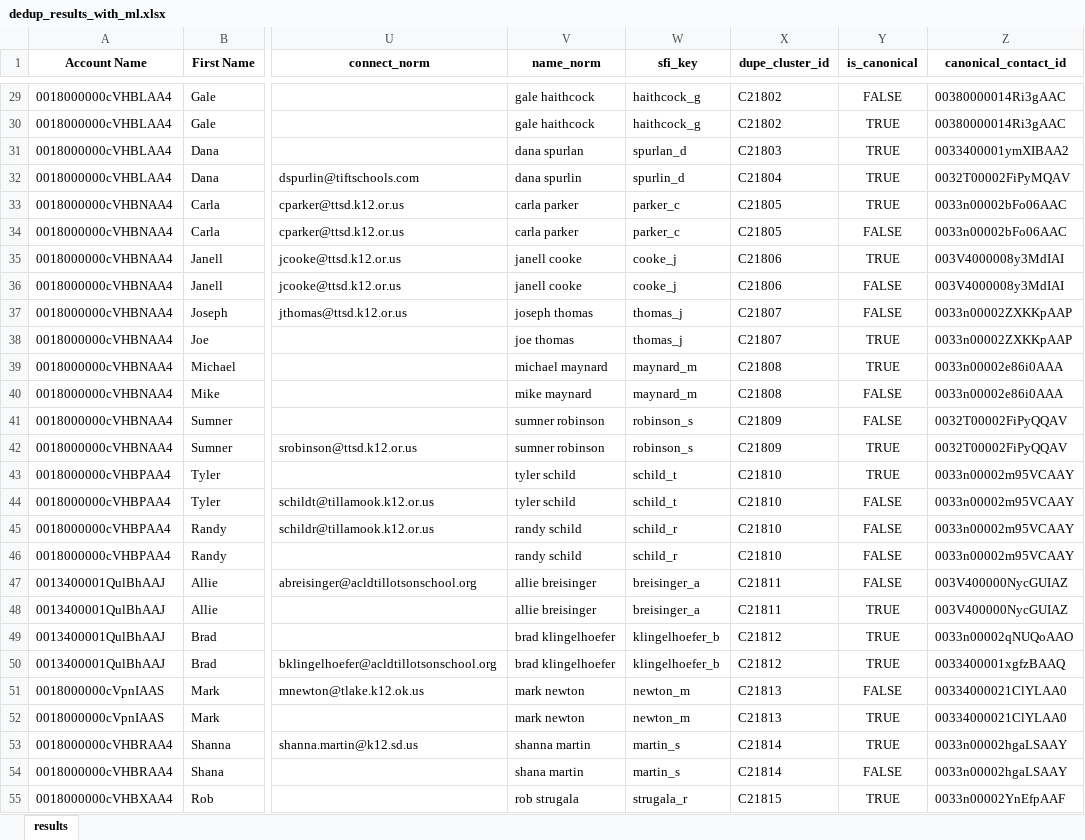
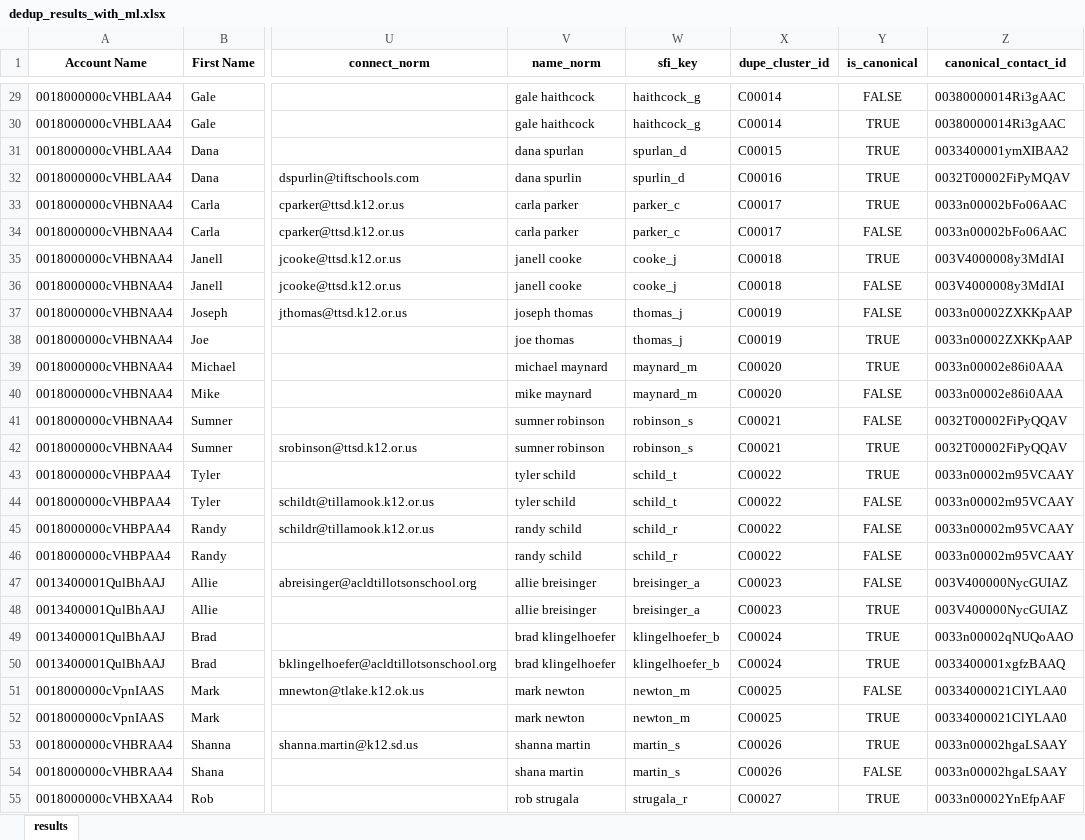
Before and after one commit to EliOates/data-dedup-pilot, an Excel workbook: Data/dedup_results_with_ml.xlsx, sheet results, drawn as a sheet; only a part is shown, gaps mark what is left out; values as stored, in another font and other column widths than the file's, no borders; the diff covers the shown part only; the diff names each change by its address in the sheet, - before the commit and + after, or states it on an @@ line.

```diff
--- a/Data/dedup_results_with_ml.xlsx (sheet results)
+++ b/Data/dedup_results_with_ml.xlsx (sheet results)
-X29:X30 (dupe_cluster_id): C21802
+X29:X30 (dupe_cluster_id): C00014
-X31 (dupe_cluster_id): C21803
+X31 (dupe_cluster_id): C00015
-X32 (dupe_cluster_id): C21804
+X32 (dupe_cluster_id): C00016
-X33:X34 (dupe_cluster_id): C21805
+X33:X34 (dupe_cluster_id): C00017
-X35:X36 (dupe_cluster_id): C21806
+X35:X36 (dupe_cluster_id): C00018
-X37:X38 (dupe_cluster_id): C21807
+X37:X38 (dupe_cluster_id): C00019
-X39:X40 (dupe_cluster_id): C21808
+X39:X40 (dupe_cluster_id): C00020
-X41:X42 (dupe_cluster_id): C21809
+X41:X42 (dupe_cluster_id): C00021
-X43:X46 (dupe_cluster_id): C21810
+X43:X46 (dupe_cluster_id): C00022
-X47:X48 (dupe_cluster_id): C21811
+X47:X48 (dupe_cluster_id): C00023
-X49:X50 (dupe_cluster_id): C21812
+X49:X50 (dupe_cluster_id): C00024
-X51:X52 (dupe_cluster_id): C21813
+X51:X52 (dupe_cluster_id): C00025
-X53:X54 (dupe_cluster_id): C21814
+X53:X54 (dupe_cluster_id): C00026
-X55 (dupe_cluster_id): C21815
+X55 (dupe_cluster_id): C00027
```
Also changed, not shown: 1972 edited cells elsewhere in this sheet, 3 other files.
